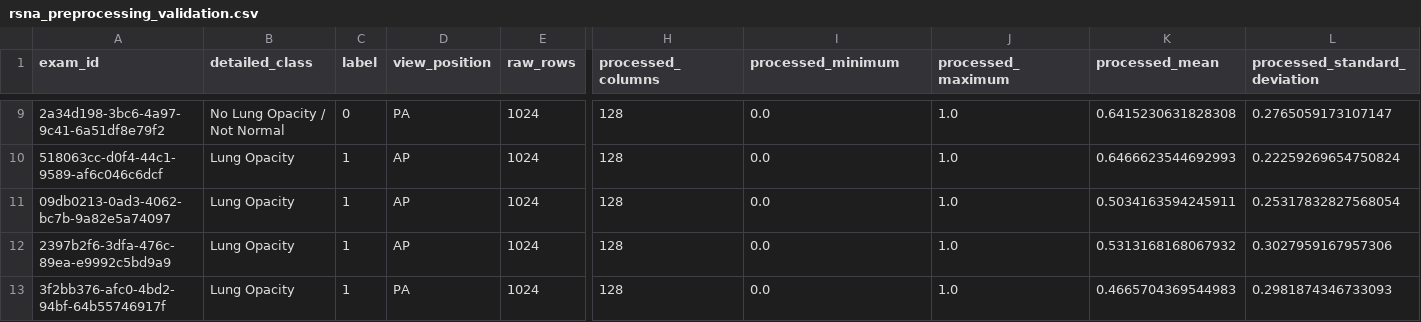
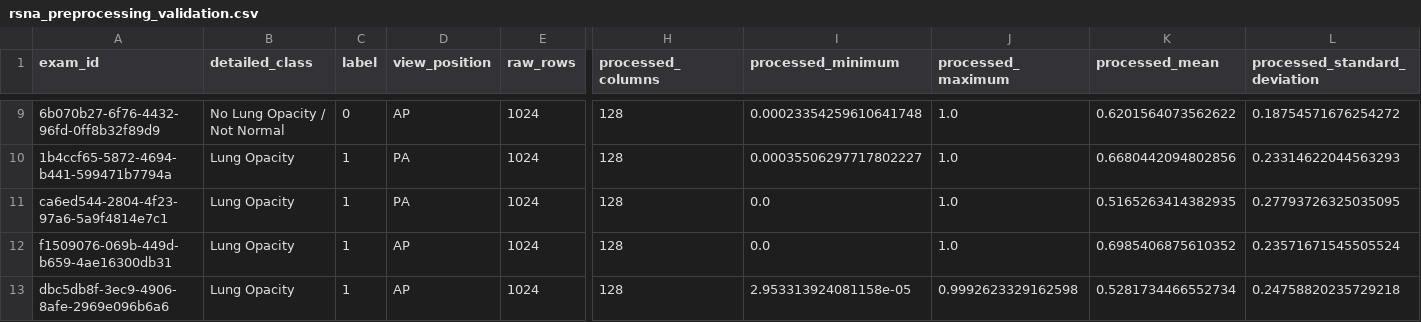
Before and after one commit to john121319/federated-pneumonia-research, a CSV file: results/tables/rsna_preprocessing_validation.csv, drawn as a sheet; only a part is shown, gaps mark what is left out; the diff covers the shown part only; the diff names each change by its address in the sheet, - before the commit and + after, or states it on an @@ line.

```diff
--- a/results/tables/rsna_preprocessing_validation.csv
+++ b/results/tables/rsna_preprocessing_validation.csv
-A9 (exam_id): 2a34d198-3bc6-4a97-9c41-6a51df8e79f2
+A9 (exam_id): 6b070b27-6f76-4432-96fd-0ff8b32f89d9
-D9 (view_position): PA
+D9 (view_position): AP
-I9 (processed_minimum): 0.0
+I9 (processed_minimum): 0.00023354259610641748
-K9 (processed_mean): 0.6415230631828308
+K9 (processed_mean): 0.6201564073562622
-L9 (processed_standard_deviation): 0.2765059173107147
+L9 (processed_standard_deviation): 0.18754571676254272
-A10 (exam_id): 518063cc-d0f4-44c1-9589-af6c046c6dcf
+A10 (exam_id): 1b4ccf65-5872-4694-b441-599471b7794a
-D10:D11 (view_position): AP
+D10:D11 (view_position): PA
-I10 (processed_minimum): 0.0
+I10 (processed_minimum): 0.00035506297717802227
-K10 (processed_mean): 0.6466623544692993
+K10 (processed_mean): 0.6680442094802856
-L10 (processed_standard_deviation): 0.22259269654750824
+L10 (processed_standard_deviation): 0.23314622044563293
-A11 (exam_id): 09db0213-0ad3-4062-bc7b-9a82e5a74097
+A11 (exam_id): ca6ed544-2804-4f23-97a6-5a9f4814e7c1
-K11 (processed_mean): 0.5034163594245911
+K11 (processed_mean): 0.5165263414382935
-L11 (processed_standard_deviation): 0.25317832827568054
+L11 (processed_standard_deviation): 0.27793726325035095
-A12 (exam_id): 2397b2f6-3dfa-476c-89ea-e9992c5bd9a9
+A12 (exam_id): f1509076-069b-449d-b659-4ae16300db31
-K12 (processed_mean): 0.5313168168067932
+K12 (processed_mean): 0.6985406875610352
-L12 (processed_standard_deviation): 0.3027959167957306
+L12 (processed_standard_deviation): 0.23571671545505524
-A13 (exam_id): 3f2bb376-afc0-4bd2-94bf-64b55746917f
+A13 (exam_id): dbc5db8f-3ec9-4906-8afe-2969e096b6a6
-D13 (view_position): PA
+D13 (view_position): AP
-I13 (processed_minimum): 0.0
+I13 (processed_minimum): 2.953313924081158e-05
-J13 (processed_maximum): 1.0
+J13 (processed_maximum): 0.9992623329162598
-K13 (processed_mean): 0.4665704369544983
+K13 (processed_mean): 0.5281734466552734
-L13 (processed_standard_deviation): 0.2981874346733093
+L13 (processed_standard_deviation): 0.24758820235729218
```
Also changed, not shown: 31 edited cells elsewhere in this file, 4 other files.
